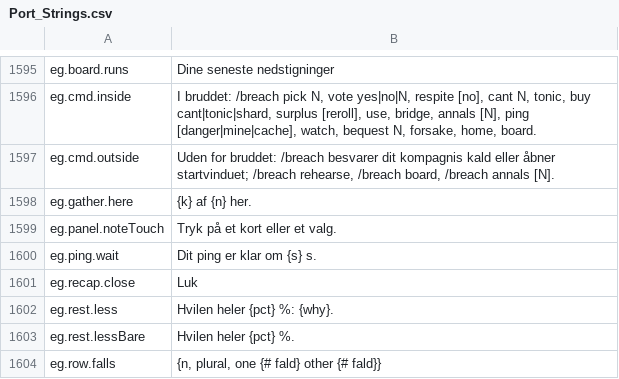
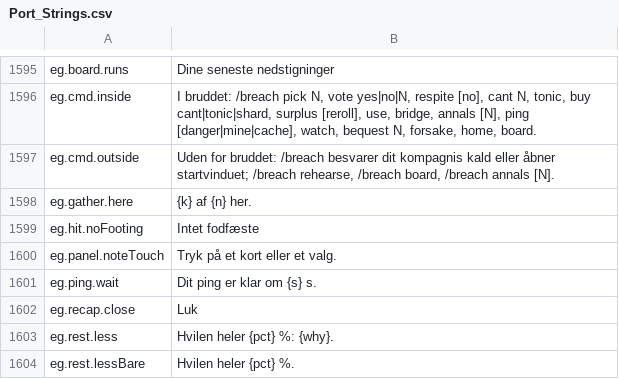
Before and after one commit to Betawolf1213/daggerfall-js-source-voice, a CSV file: locales/da/Port_Strings.csv, drawn as a sheet; only a part is shown, gaps mark what is left out; the shorter side is filled out with more unchanged rows.

```diff
--- a/locales/da/Port_Strings.csv
+++ b/locales/da/Port_Strings.csv
@@ -1598,2 +1598,3 @@ eg.cmd.outside,"Uden for bruddet: /breach besvarer dit kompagnis kald eller åbn
 eg.gather.here,"{k} af {n} her."
+eg.hit.noFooting,"Intet fodfæste"
 eg.panel.noteTouch,"Tryk på et kort eller et valg."
```
Also changed, not shown: locales/bg/Port_Strings.csv, locales/id/Port_Strings.csv, 27 other files.
